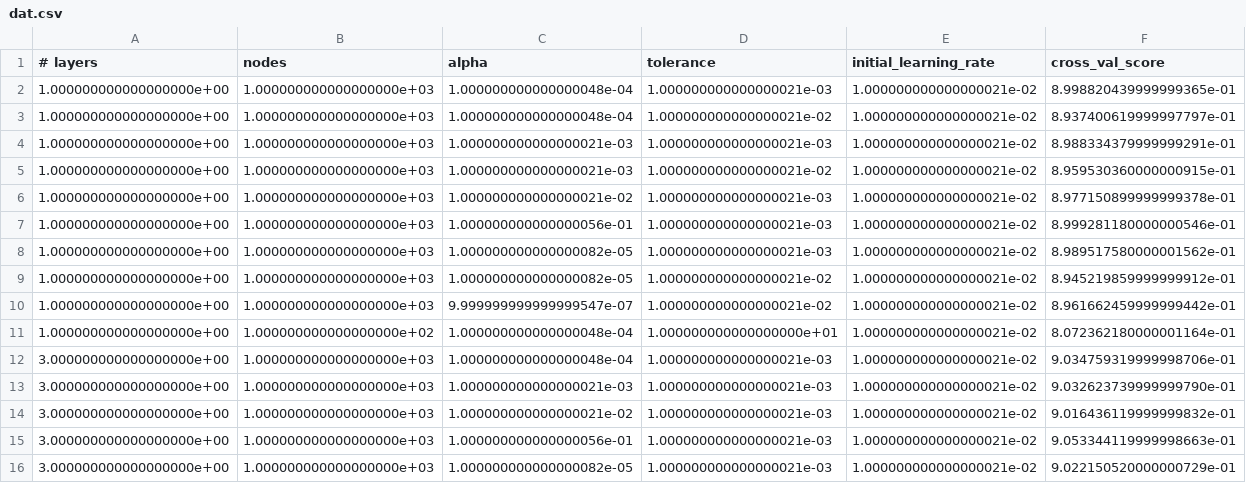
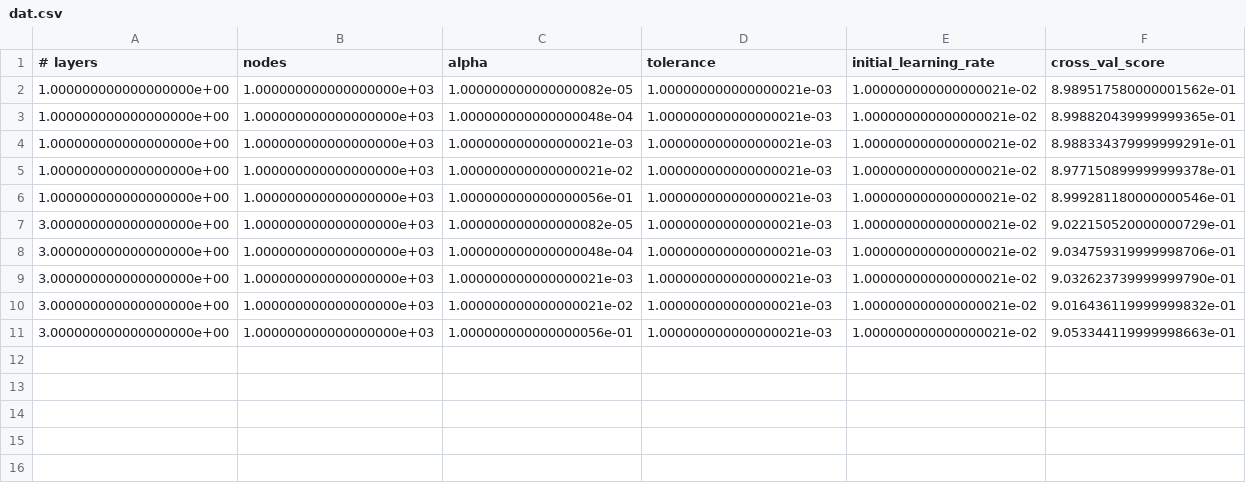
Before and after one commit to aprilcotwut/digit_project, a CSV file: out/plot/dat.csv, drawn as a sheet.

```diff
--- a/out/plot/dat.csv
+++ b/out/plot/dat.csv
@@ -1,12 +1,8 @@
 # layers,nodes,alpha,tolerance,initial_learning_rate,cross_val_score
+1.000000000000000000e+00,1.000000000000000000e+03,1.000000000000000082e-05,1.000000000000000021e-03,1.000000000000000021e-02,8.989517580000001562e-01
 1.000000000000000000e+00,1.000000000000000000e+03,1.000000000000000048e-04,1.000000000000000021e-03,1.000000000000000021e-02,8.998820439999999365e-01
-1.000000000000000000e+00,1.000000000000000000e+03,1.000000000000000048e-04,1.000000000000000021e-02,1.000000000000000021e-02,8.937400619999997797e-01
 1.000000000000000000e+00,1.000000000000000000e+03,1.000000000000000021e-03,1.000000000000000021e-03,1.000000000000000021e-02,8.988334379999999291e-01
-1.000000000000000000e+00,1.000000000000000000e+03,1.000000000000000021e-03,1.000000000000000021e-02,1.000000000000000021e-02,8.959530360000000915e-01
 1.000000000000000000e+00,1.000000000000000000e+03,1.000000000000000021e-02,1.000000000000000021e-03,1.000000000000000021e-02,8.977150899999999378e-01
 1.000000000000000000e+00,1.000000000000000000e+03,1.000000000000000056e-01,1.000000000000000021e-03,1.000000000000000021e-02,8.999281180000000546e-01
-1.000000000000000000e+00,1.000000000000000000e+03,1.000000000000000082e-05,1.000000000000000021e-03,1.000000000000000021e-02,8.989517580000001562e-01
-1.000000000000000000e+00,1.000000000000000000e+03,1.000000000000000082e-05,1.000000000000000021e-02,1.000000000000000021e-02,8.945219859999999912e-01
-1.000000000000000000e+00,1.000000000000000000e+03,9.999999999999999547e-07,1.000000000000000021e-02,1.000000000000000021e-02,8.961662459999999442e-01
-1.000000000000000000e+00,1.000000000000000000e+02,1.000000000000000048e-04,1.000000000000000000e+01,1.000000000000000021e-02,8.072362180000001164e-01
+3.000000000000000000e+00,1.000000000000000000e+03,1.000000000000000082e-05,1.000000000000000021e-03,1.000000000000000021e-02,9.022150520000000729e-01
 3.000000000000000000e+00,1.000000000000000000e+03,1.000000000000000048e-04,1.000000000000000021e-03,1.000000000000000021e-02,9.034759319999998706e-01
@@ -15,2 +11 @@
 3.000000000000000000e+00,1.000000000000000000e+03,1.000000000000000056e-01,1.000000000000000021e-03,1.000000000000000021e-02,9.053344119999998663e-01
-3.000000000000000000e+00,1.000000000000000000e+03,1.000000000000000082e-05,1.000000000000000021e-03,1.000000000000000021e-02,9.022150520000000729e-01
```
Also changed, not shown: 5 other files.
